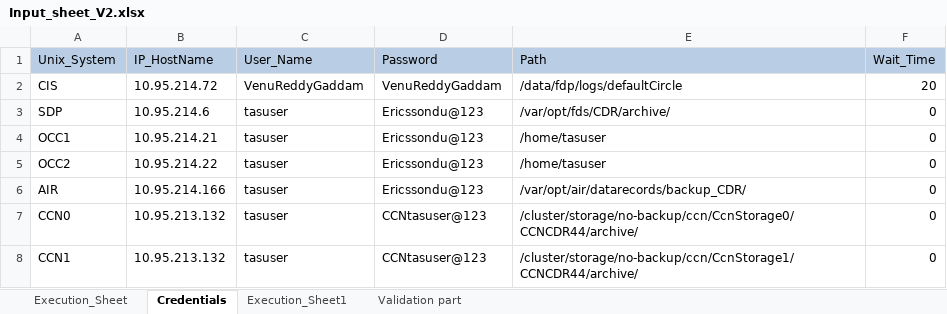
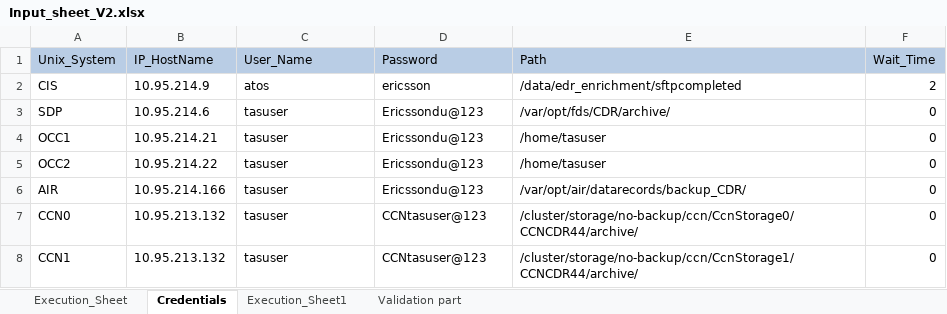
Before and after one commit to mugazzz/parallel_ussd, an Excel workbook: Input_sheet_V2.xlsx, sheet Credentials, drawn as a sheet; values as stored, in another font and other column widths than the file's, no borders; the diff names each change by its address in the sheet, - before the commit and + after, or states it on an @@ line.

```diff
--- a/Input_sheet_V2.xlsx (sheet Credentials)
+++ b/Input_sheet_V2.xlsx (sheet Credentials)
-B2 (IP_HostName): 10.95.214.72
+B2 (IP_HostName): 10.95.214.9
-C2 (User_Name): VenuReddyGaddam
+C2 (User_Name): atos
-D2 (Password): VenuReddyGaddam
+D2 (Password): ericsson
-E2 (Path): /data/fdp/logs/defaultCircle
+E2 (Path): /data/edr_enrichment/sftpcompleted
-F2 (Wait_Time): 20
+F2 (Wait_Time): 2
```
Also changed, not shown: 7 other files.
